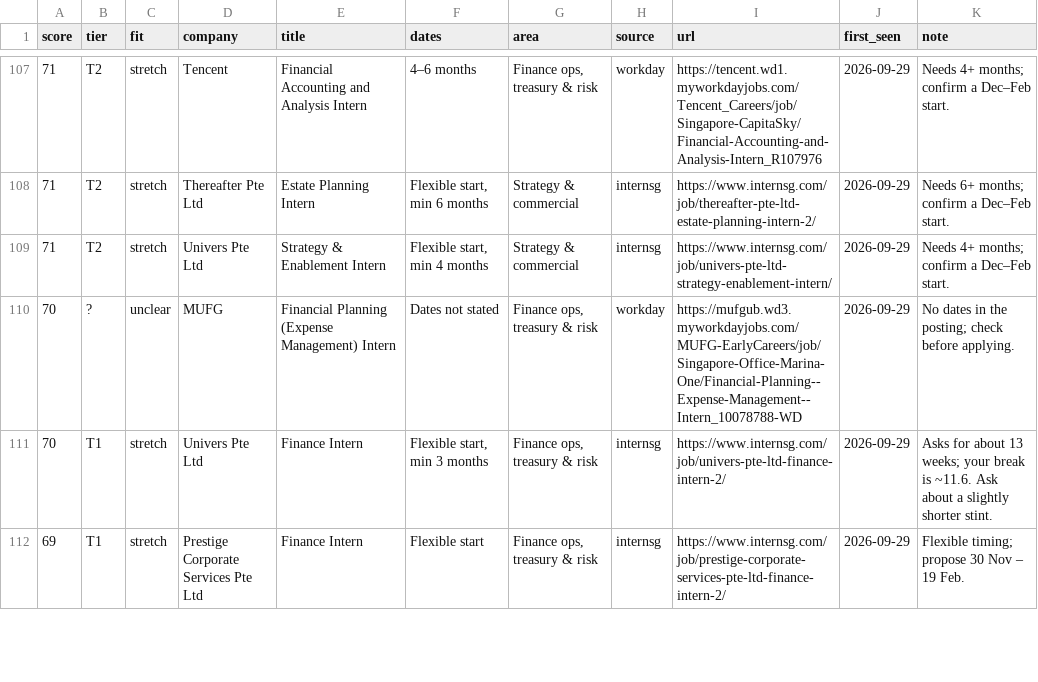
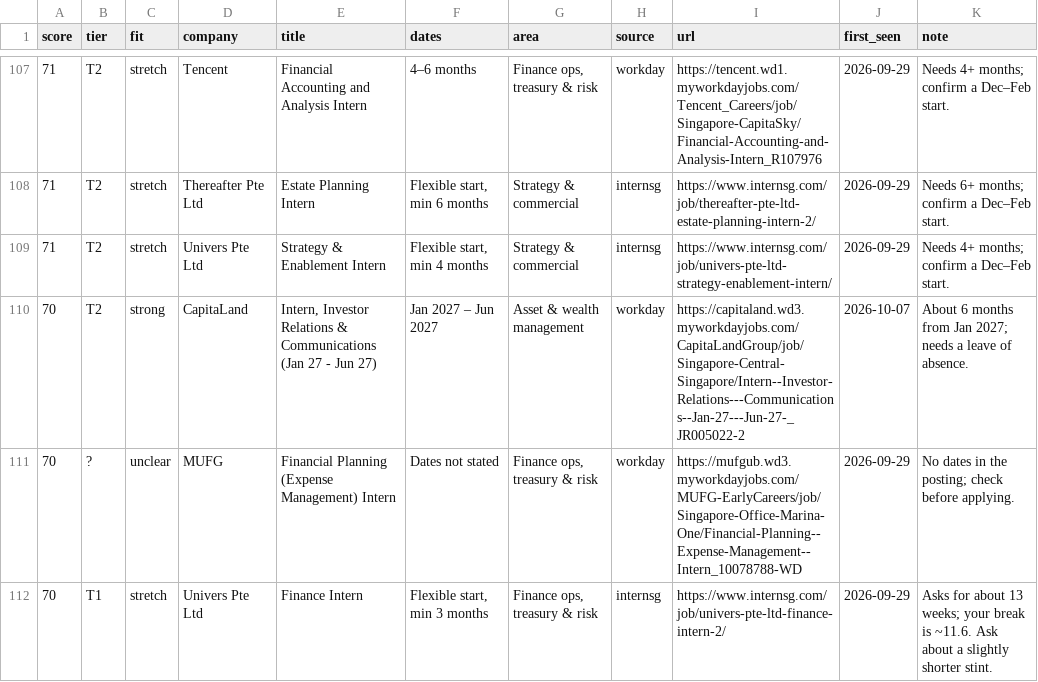
Before and after one commit to uclokm/internradar, a CSV file: data/jobs.csv, drawn as a sheet; only a part is shown, gaps mark what is left out; the shorter side is filled out with more unchanged rows.

```diff
--- a/data/jobs.csv
+++ b/data/jobs.csv
@@ -109,2 +109,3 @@ score,tier,fit,company,title,dates,area,source,url,first_seen,note
 71,T2,stretch,Univers Pte Ltd,Strategy & Enablement Intern,"Flexible start, min 4 months",Strategy & commercial,internsg,https://www.internsg.com/job/univers-pte-ltd-strategy-enablement-intern/,2026-09-29,Needs 4+ months; confirm a Dec–Feb start.
+70,T2,strong,CapitaLand,"Intern, Investor Relations & Communications (Jan 27 - Jun 27)",Jan 2027 – Jun 2027,Asset & wealth management,workday,https://capitaland.wd3.myworkdayjobs.com/CapitaLandGroup/job/Singapore-Central-Singapore/Intern--Investor-Relations---Communications--Jan-27---Jun-27-_JR005022-2,2026-10-07,About 6 months from Jan 2027; needs a leave of absence.
 70,?,unclear,MUFG,Financial Planning (Expense Management) Intern,Dates not stated,"Finance ops, treasury & risk",workday,https://mufgub.wd3.myworkdayjobs.com/MUFG-EarlyCareers/job/Singapore-Office-Marina-One/Financial-Planning--Expense-Management--Intern_10078788-WD,2026-09-29,No dates in the posting; check before applying.
```
Also changed, not shown: 3 other files.
